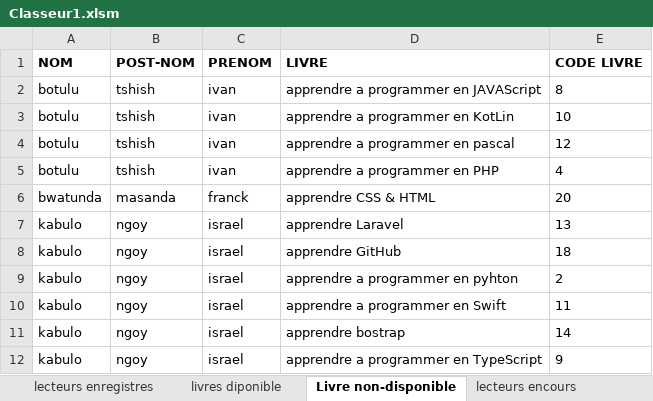
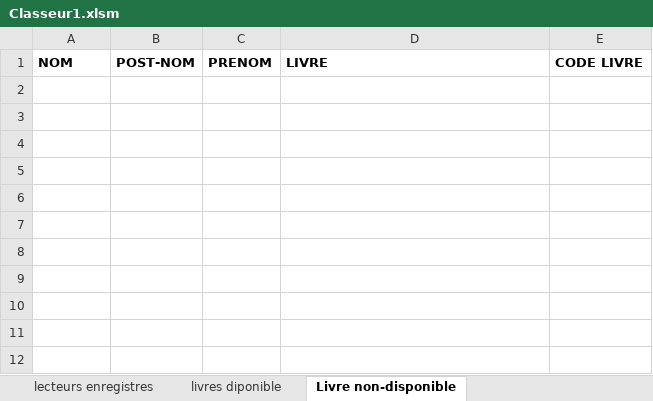
Before and after one commit to AristoteKABELU/TP-VBA-2022, an Excel workbook: Classeur1.xlsm, sheet Livre non-disponible, drawn as a sheet; values as stored, in another font and other column widths than the file's, no borders; table styles not drawn; the diff names each change by its address in the sheet, - before the commit and + after, or states it on an @@ line.

```diff
--- a/Classeur1.xlsm (sheet Livre non-disponible)
+++ b/Classeur1.xlsm (sheet Livre non-disponible)
-sheet tab: lecteurs encours
-row 2: botulu | tshish | ivan | apprendre a programmer en JAVAScript | 8
-row 3: botulu | tshish | ivan | apprendre a programmer en KotLin | 10
-row 4: botulu | tshish | ivan | apprendre a programmer en pascal | 12
-row 5: botulu | tshish | ivan | apprendre a programmer en PHP | 4
-row 6: bwatunda | masanda | franck | apprendre CSS & HTML | 20
-row 7: kabulo | ngoy | israel | apprendre Laravel | 13
-row 8: kabulo | ngoy | israel | apprendre GitHub | 18
-row 9: kabulo | ngoy | israel | apprendre a programmer en pyhton | 2
-row 10: kabulo | ngoy | israel | apprendre a programmer en Swift | 11
-row 11: kabulo | ngoy | israel | apprendre bostrap | 14
-row 12: kabulo | ngoy | israel | apprendre a programmer en TypeScript | 9
```
Also changed, not shown: sheet lecteurs enregistres, sheet livres diponible, sheet membre du groupe, 19 other files.
